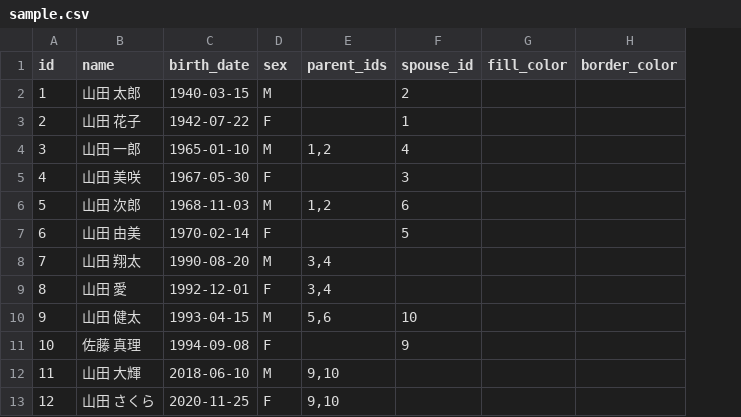
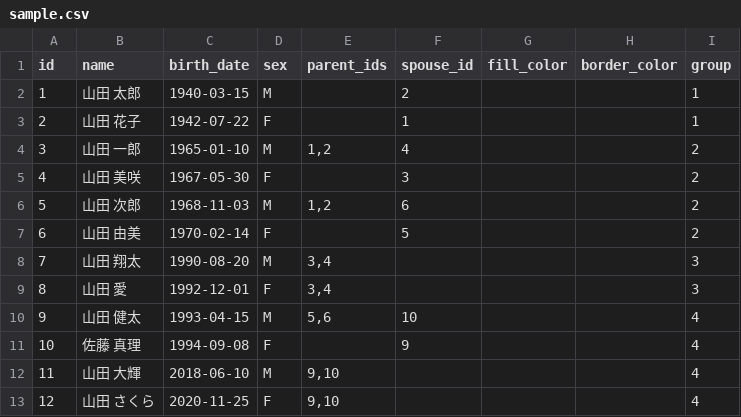
Before and after one commit to TShibano/family-tree, a CSV file: examples/sample.csv, drawn as a sheet; the diff names each change by its address in the sheet, - before the commit and + after, or states it on an @@ line.

```diff
--- a/examples/sample.csv
+++ b/examples/sample.csv
+column I (group), rows 2-13: 1 | 1 | 2 | 2 | 2 | 2 | 3 | 3 | 4 | 4 | 4 | 4
```
Also changed, not shown: 7 other files.
